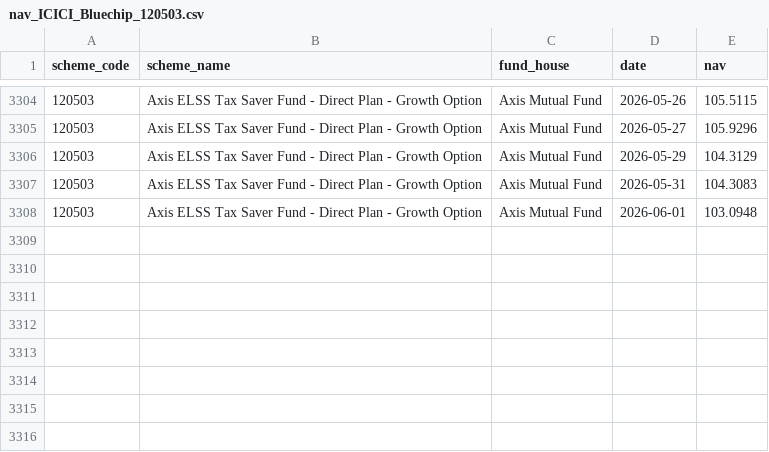
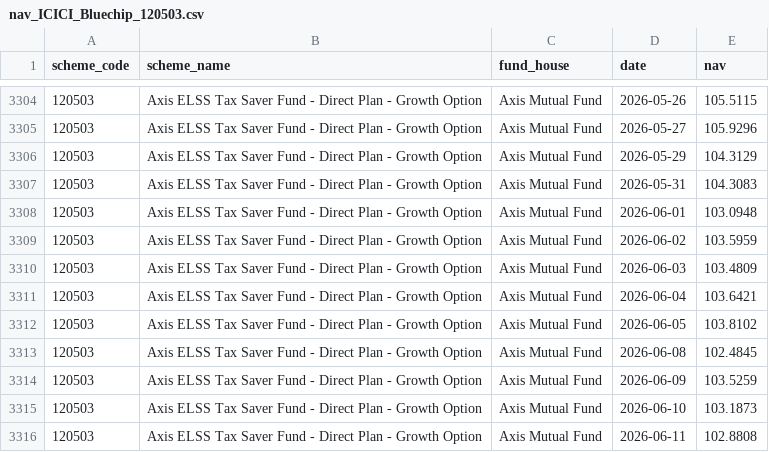
Before and after one commit to Ruksanabegum1708/bluestock_mf_capstone, a CSV file: data/raw/nav_ICICI_Bluechip_120503.csv, drawn as a sheet; only a part is shown, gaps mark what is left out.

```diff
--- a/data/raw/nav_ICICI_Bluechip_120503.csv
+++ b/data/raw/nav_ICICI_Bluechip_120503.csv
@@ -3308 +3308,9 @@ scheme_code,scheme_name,fund_house,date,nav
 120503,Axis ELSS Tax Saver Fund - Direct Plan - Growth Option,Axis Mutual Fund,2026-06-01,103.0948
+120503,Axis ELSS Tax Saver Fund - Direct Plan - Growth Option,Axis Mutual Fund,2026-06-02,103.5959
+120503,Axis ELSS Tax Saver Fund - Direct Plan - Growth Option,Axis Mutual Fund,2026-06-03,103.4809
+120503,Axis ELSS Tax Saver Fund - Direct Plan - Growth Option,Axis Mutual Fund,2026-06-04,103.6421
+120503,Axis ELSS Tax Saver Fund - Direct Plan - Growth Option,Axis Mutual Fund,2026-06-05,103.8102
+120503,Axis ELSS Tax Saver Fund - Direct Plan - Growth Option,Axis Mutual Fund,2026-06-08,102.4845
+120503,Axis ELSS Tax Saver Fund - Direct Plan - Growth Option,Axis Mutual Fund,2026-06-09,103.5259
+120503,Axis ELSS Tax Saver Fund - Direct Plan - Growth Option,Axis Mutual Fund,2026-06-10,103.1873
+120503,Axis ELSS Tax Saver Fund - Direct Plan - Growth Option,Axis Mutual Fund,2026-06-11,102.8808
```
Also changed, not shown: data/raw/nav_Axis_Bluechip_119092.csv, data/raw/nav_Kotak_Bluechip_120841.csv, 11 other files.
